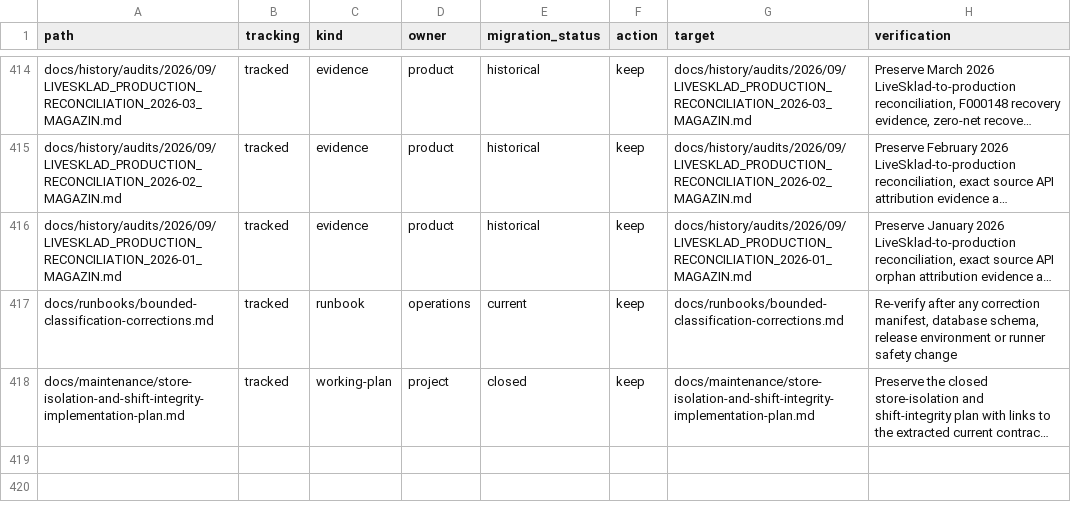
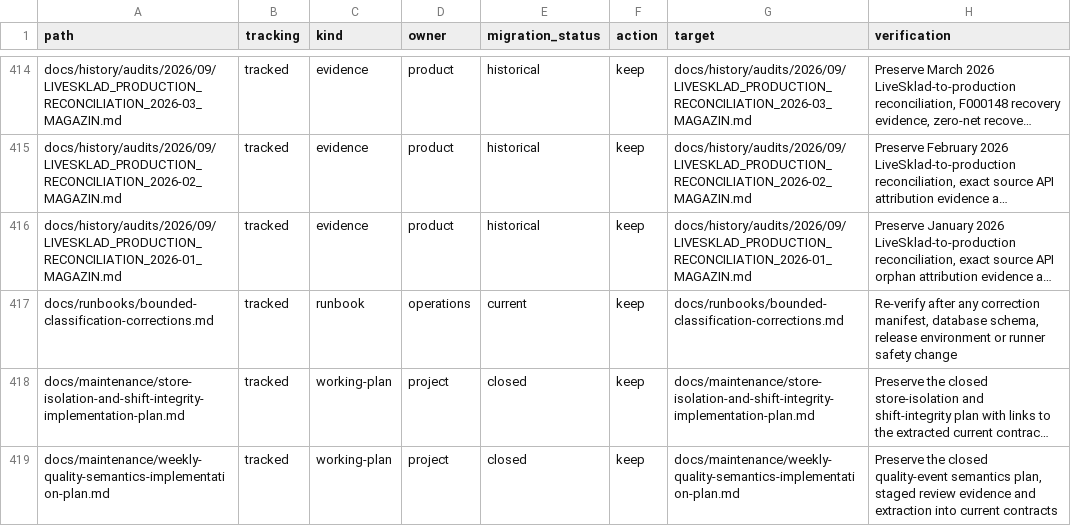
Before and after one commit to pavelchervonenko/analytical-platform-for-store, a TSV file: docs/maintenance/documentation-inventory.tsv, drawn as a sheet; only a part is shown, gaps mark what is left out; long unchanged cells end in …; the diff names each change by its address in the sheet, - before the commit and + after, or states it on an @@ line.

Commit message:
fix: align weekly quality issue semantics

```diff
--- a/docs/maintenance/documentation-inventory.tsv
+++ b/docs/maintenance/documentation-inventory.tsv
+row 419: docs/maintenance/weekly-quality-semantics-implementation-plan.md | tracked | working-plan | project | closed | keep | docs/maintenance/weekly-quality-semantics-implementation-plan.md | Preserve the closed quality-event semantics plan, staged review evidence and extraction into current contracts
```
Also changed, not shown: 42 other files.
